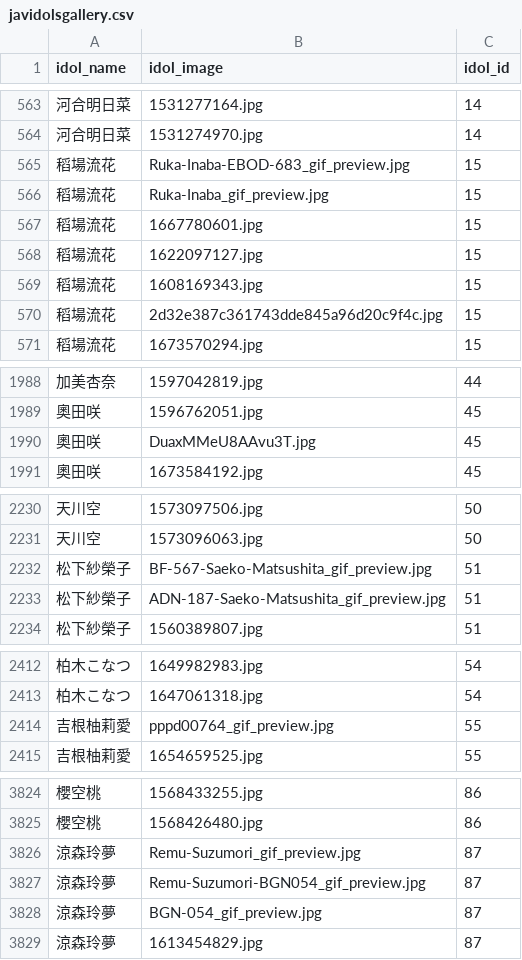
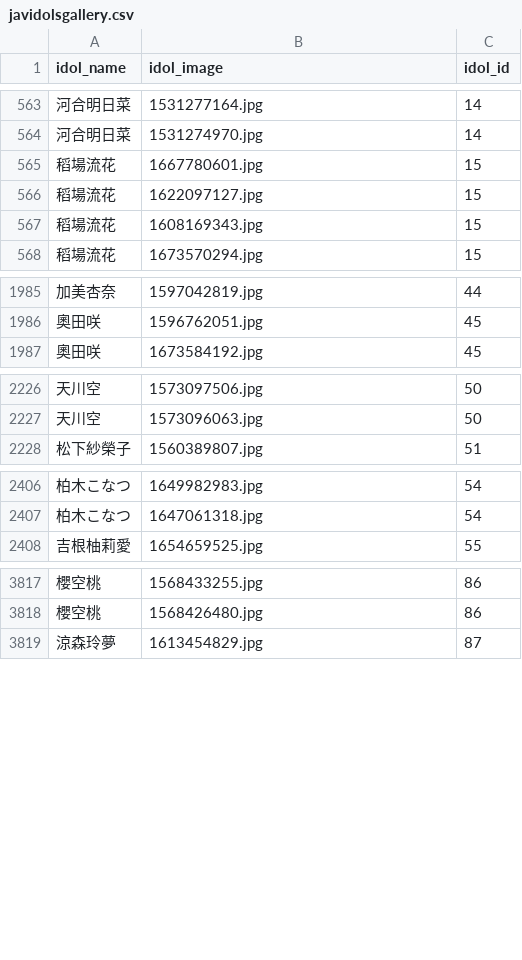
Before and after one commit to YauKokPan/c25-bad-project-01-tw, a CSV file: data/javidolsgallery.csv, drawn as a sheet; only a part is shown, gaps mark what is left out; the diff names each change by its address in the sheet, - before the commit and + after, or states it on an @@ line.

```diff
--- a/data/javidolsgallery.csv
+++ b/data/javidolsgallery.csv
-row 565: 稻場流花 | Ruka-Inaba-EBOD-683_gif_preview.jpg | 15
-row 566: 稻場流花 | Ruka-Inaba_gif_preview.jpg | 15
-row 570: 稻場流花 | 2d32e387c361743dde845a96d20c9f4c.jpg | 15
-row 1990: 奧田咲 | DuaxMMeU8AAvu3T.jpg | 45
-row 2232: 松下紗榮子 | BF-567-Saeko-Matsushita_gif_preview.jpg | 51
-row 2233: 松下紗榮子 | ADN-187-Saeko-Matsushita_gif_preview.jpg | 51
-row 2414: 吉根柚莉愛 | pppd00764_gif_preview.jpg | 55
-row 3826: 涼森玲夢 | Remu-Suzumori_gif_preview.jpg | 87
-row 3827: 涼森玲夢 | Remu-Suzumori-BGN054_gif_preview.jpg | 87
-row 3828: 涼森玲夢 | BGN-054_gif_preview.jpg | 87
```
Also changed, not shown: 4 other files.
